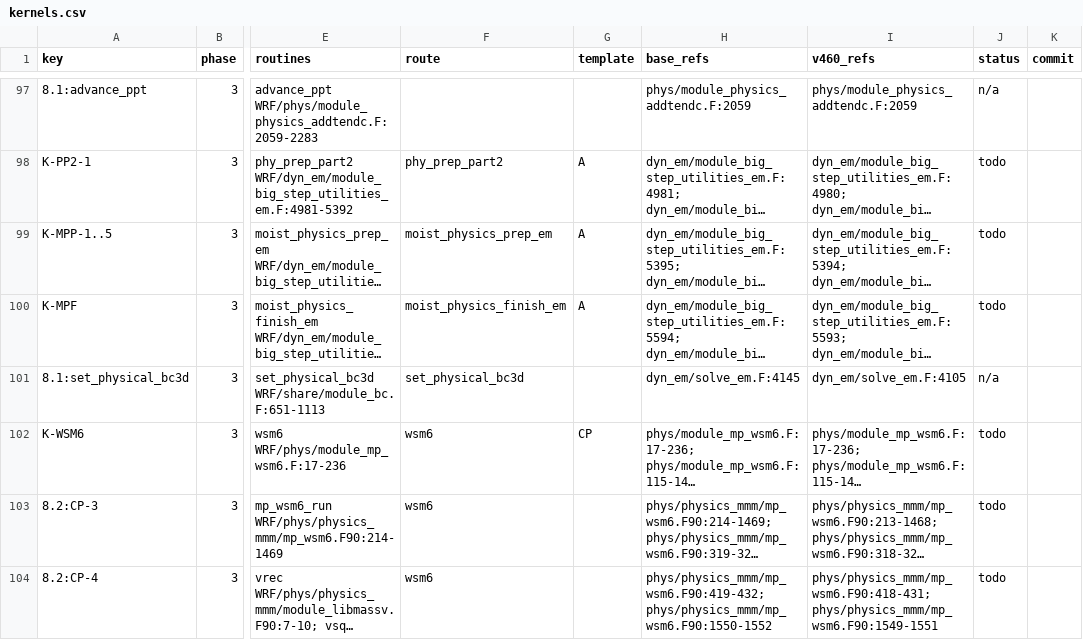
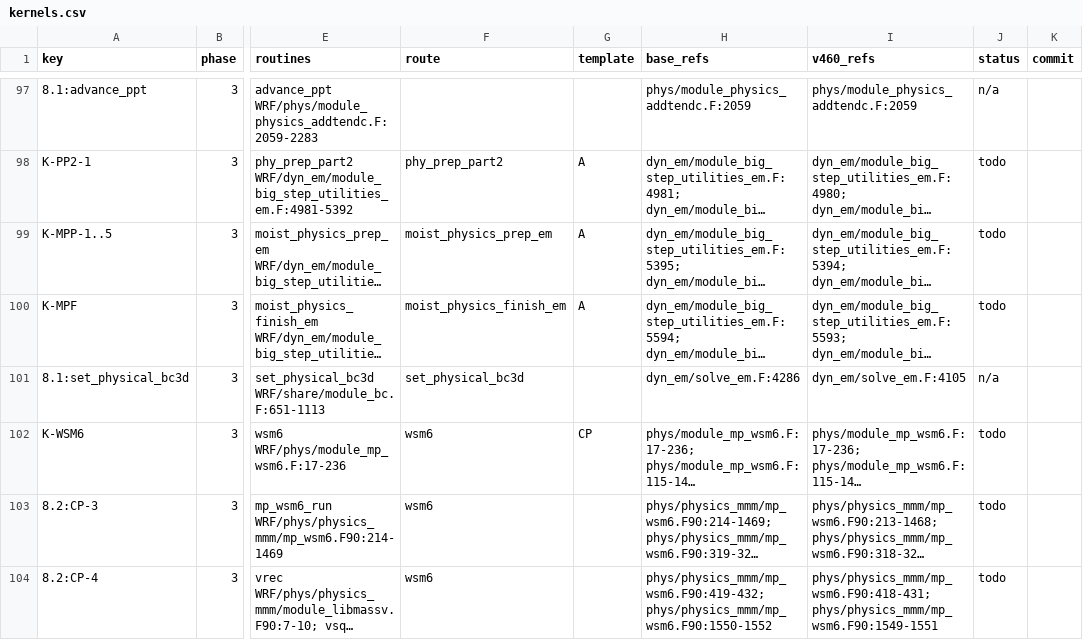
Before and after one commit to utkrshkmr/port-wrf-gpu, a CSV file: port/agent/kernels.csv, drawn as a sheet; only a part is shown, gaps mark what is left out; long unchanged cells end in …; the diff covers the shown part only; the diff names each change by its address in the sheet, - before the commit and + after, or states it on an @@ line.

```diff
--- a/port/agent/kernels.csv
+++ b/port/agent/kernels.csv
-H101 (base_refs): dyn_em/solve_em.F:4145
+H101 (base_refs): dyn_em/solve_em.F:4286
```
Also changed, not shown: 15 edited cells elsewhere in this file, 27 other files.
